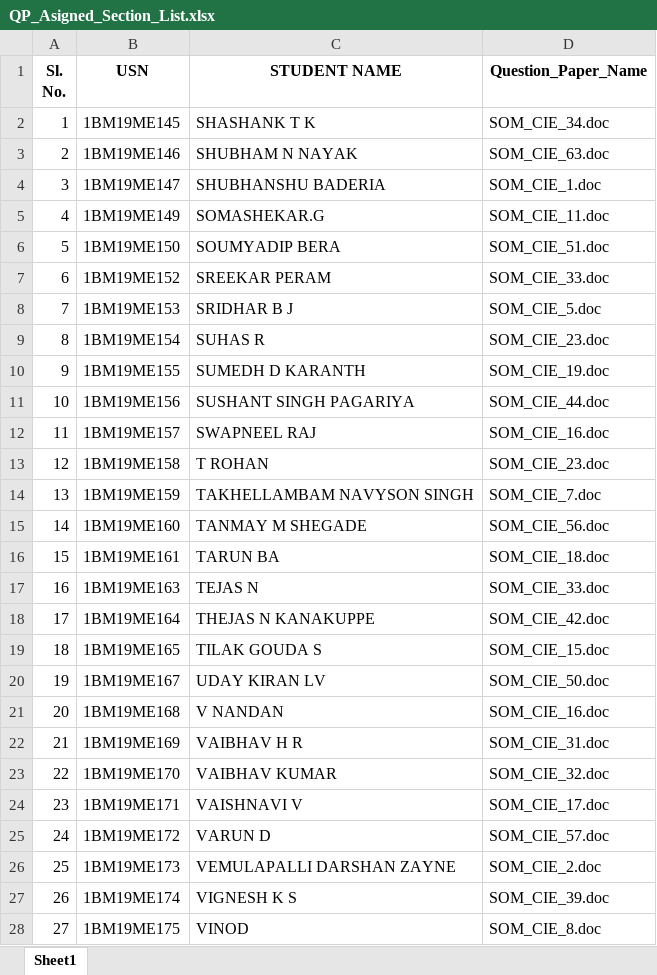
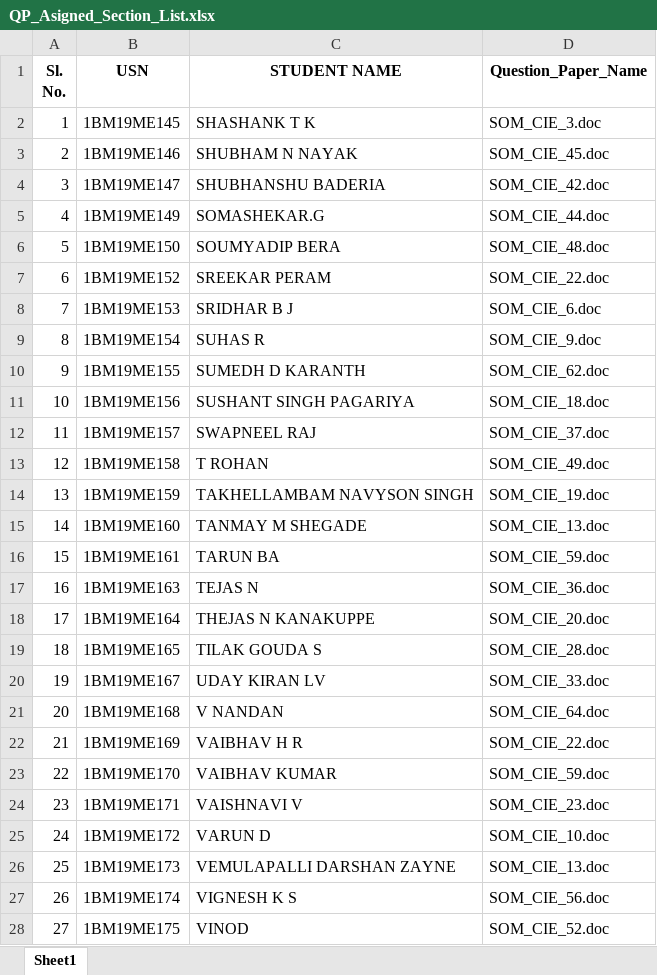
Before and after one commit to sumedhdkme19/PYP_AAT, an Excel workbook: QP_Asigned_Section_List.xlsx, sheet Sheet1, drawn as a sheet; only a part is shown; values as stored, in another font and other column widths than the file's, no borders; the diff covers the shown part only; the diff names each change by its address in the sheet, - before the commit and + after, or states it on an @@ line.

```diff
--- a/QP_Asigned_Section_List.xlsx (sheet Sheet1)
+++ b/QP_Asigned_Section_List.xlsx (sheet Sheet1)
-D2 (Question_Paper_Name): SOM_CIE_34.doc
+D2 (Question_Paper_Name): SOM_CIE_3.doc
-D3 (Question_Paper_Name): SOM_CIE_63.doc
+D3 (Question_Paper_Name): SOM_CIE_45.doc
-D4 (Question_Paper_Name): SOM_CIE_1.doc
+D4 (Question_Paper_Name): SOM_CIE_42.doc
-D5 (Question_Paper_Name): SOM_CIE_11.doc
+D5 (Question_Paper_Name): SOM_CIE_44.doc
-D6 (Question_Paper_Name): SOM_CIE_51.doc
+D6 (Question_Paper_Name): SOM_CIE_48.doc
-D7 (Question_Paper_Name): SOM_CIE_33.doc
+D7 (Question_Paper_Name): SOM_CIE_22.doc
-D8 (Question_Paper_Name): SOM_CIE_5.doc
+D8 (Question_Paper_Name): SOM_CIE_6.doc
-D9 (Question_Paper_Name): SOM_CIE_23.doc
+D9 (Question_Paper_Name): SOM_CIE_9.doc
-D10 (Question_Paper_Name): SOM_CIE_19.doc
+D10 (Question_Paper_Name): SOM_CIE_62.doc
-D11 (Question_Paper_Name): SOM_CIE_44.doc
+D11 (Question_Paper_Name): SOM_CIE_18.doc
-D12 (Question_Paper_Name): SOM_CIE_16.doc
+D12 (Question_Paper_Name): SOM_CIE_37.doc
-D13 (Question_Paper_Name): SOM_CIE_23.doc
+D13 (Question_Paper_Name): SOM_CIE_49.doc
-D14 (Question_Paper_Name): SOM_CIE_7.doc
+D14 (Question_Paper_Name): SOM_CIE_19.doc
-D15 (Question_Paper_Name): SOM_CIE_56.doc
+D15 (Question_Paper_Name): SOM_CIE_13.doc
-D16 (Question_Paper_Name): SOM_CIE_18.doc
+D16 (Question_Paper_Name): SOM_CIE_59.doc
-D17 (Question_Paper_Name): SOM_CIE_33.doc
+D17 (Question_Paper_Name): SOM_CIE_36.doc
-D18 (Question_Paper_Name): SOM_CIE_42.doc
+D18 (Question_Paper_Name): SOM_CIE_20.doc
-D19 (Question_Paper_Name): SOM_CIE_15.doc
+D19 (Question_Paper_Name): SOM_CIE_28.doc
-D20 (Question_Paper_Name): SOM_CIE_50.doc
+D20 (Question_Paper_Name): SOM_CIE_33.doc
-D21 (Question_Paper_Name): SOM_CIE_16.doc
+D21 (Question_Paper_Name): SOM_CIE_64.doc
-D22 (Question_Paper_Name): SOM_CIE_31.doc
+D22 (Question_Paper_Name): SOM_CIE_22.doc
-D23 (Question_Paper_Name): SOM_CIE_32.doc
+D23 (Question_Paper_Name): SOM_CIE_59.doc
-D24 (Question_Paper_Name): SOM_CIE_17.doc
+D24 (Question_Paper_Name): SOM_CIE_23.doc
-D25 (Question_Paper_Name): SOM_CIE_57.doc
+D25 (Question_Paper_Name): SOM_CIE_10.doc
-D26 (Question_Paper_Name): SOM_CIE_2.doc
+D26 (Question_Paper_Name): SOM_CIE_13.doc
-D27 (Question_Paper_Name): SOM_CIE_39.doc
+D27 (Question_Paper_Name): SOM_CIE_56.doc
-D28 (Question_Paper_Name): SOM_CIE_8.doc
+D28 (Question_Paper_Name): SOM_CIE_52.doc
```
Also changed, not shown: 32 edited cells elsewhere in this sheet, 1 other file.
